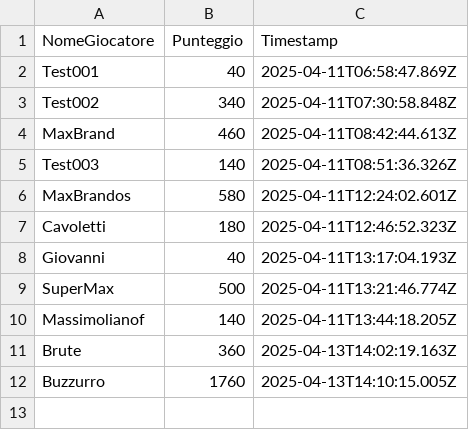
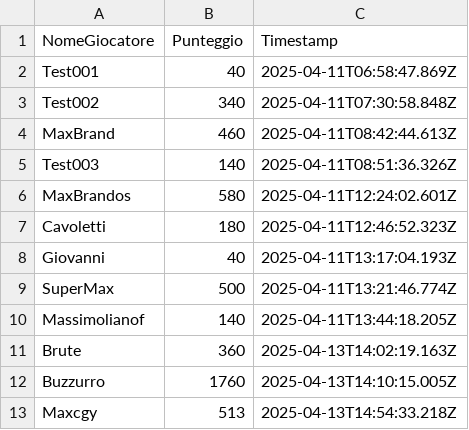
Before and after one commit to D3Br4nd/fieratrisVenticano, a CSV file: data/scores.csv, drawn as a sheet; the diff names each change by its address in the sheet, - before the commit and + after, or states it on an @@ line.

```diff
--- a/data/scores.csv
+++ b/data/scores.csv
+row 13: Maxcgy | 513 | 2025-04-13T14:54:33.218Z
```
Also changed, not shown: 3 other files.
